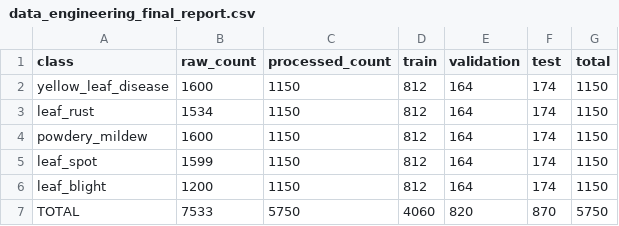
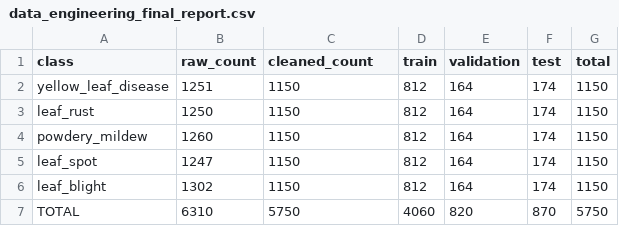
Before and after one commit to nuzas96/Agriculture_Health_AI_Project, a CSV file: Data_Engineer/reports/data_engineering_final_report.csv, drawn as a sheet.

Commit message:
Finalize data engineering notebook and report

```diff
--- a/Data_Engineer/reports/data_engineering_final_report.csv
+++ b/Data_Engineer/reports/data_engineering_final_report.csv
@@ -1,7 +1,7 @@
-class,raw_count,processed_count,train,validation,test,total
-yellow_leaf_disease,1600,1150,812,164,174,1150
-leaf_rust,1534,1150,812,164,174,1150
-powdery_mildew,1600,1150,812,164,174,1150
-leaf_spot,1599,1150,812,164,174,1150
-leaf_blight,1200,1150,812,164,174,1150
-TOTAL,7533,5750,4060,820,870,5750
+class,raw_count,cleaned_count,train,validation,test,total
+yellow_leaf_disease,1251,1150,812,164,174,1150
+leaf_rust,1250,1150,812,164,174,1150
+powdery_mildew,1260,1150,812,164,174,1150
+leaf_spot,1247,1150,812,164,174,1150
+leaf_blight,1302,1150,812,164,174,1150
+TOTAL,6310,5750,4060,820,870,5750
```
Also changed, not shown: 3 other files.
